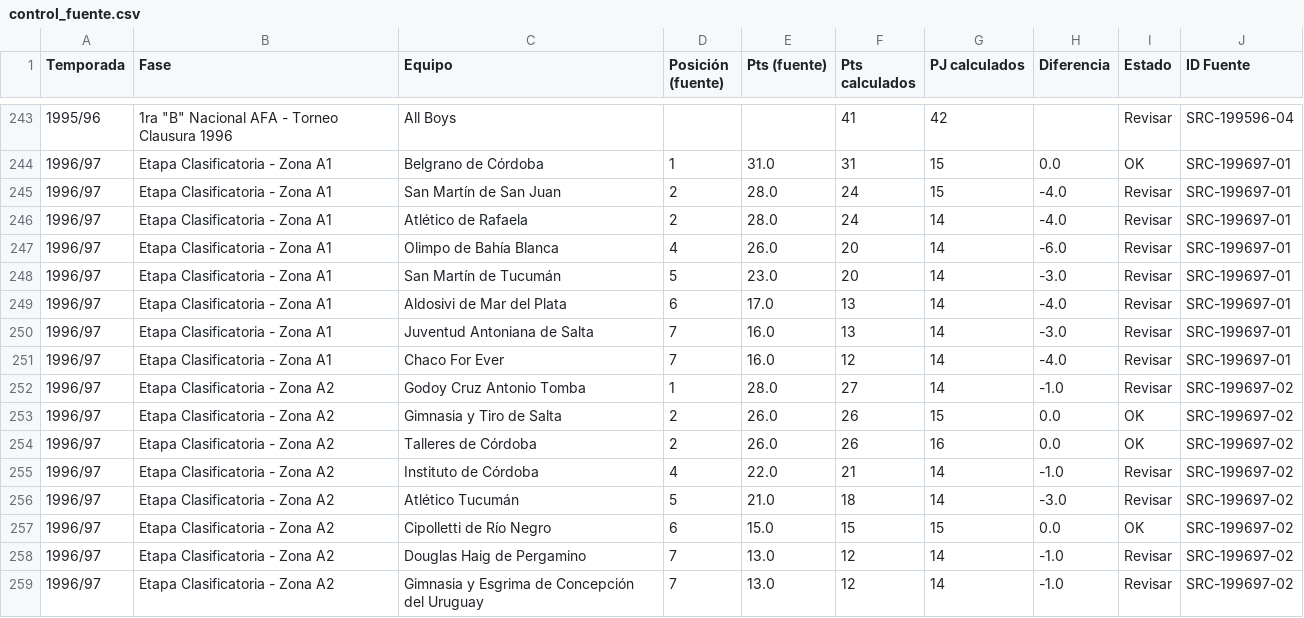
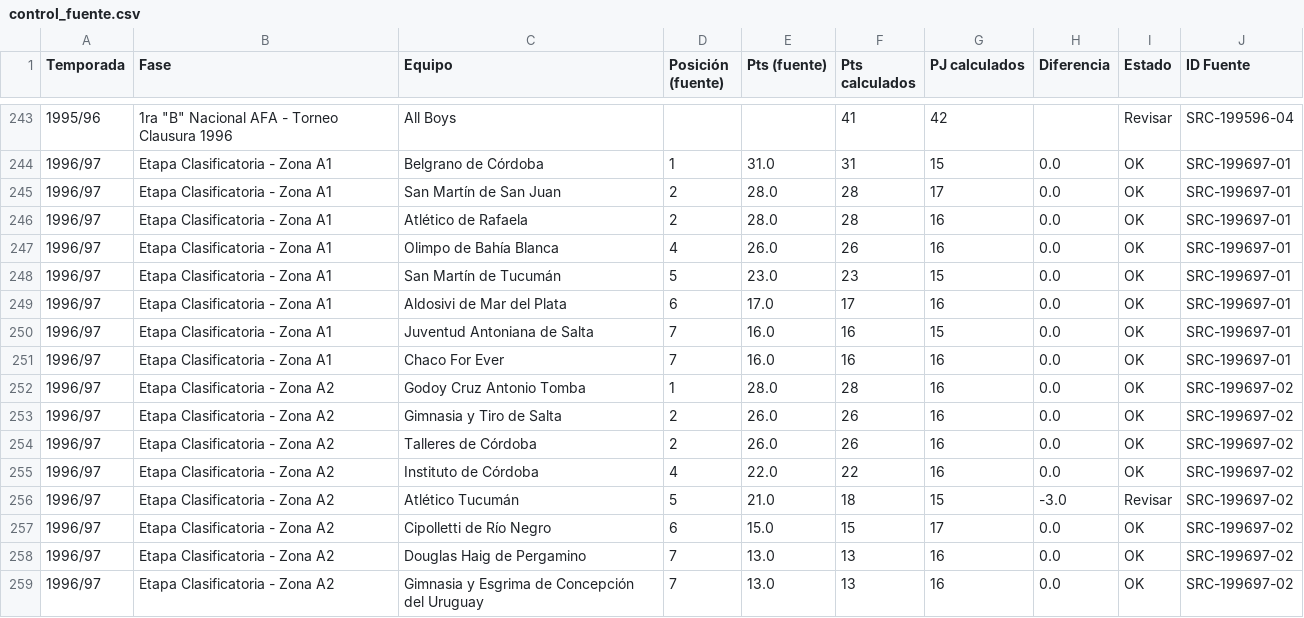
Before and after one commit to marcos-sacca/chaca, a CSV file: bnacional/data/control_fuente.csv, drawn as a sheet; only a part is shown, gaps mark what is left out; the diff covers the shown part only.

```diff
--- a/bnacional/data/control_fuente.csv
+++ b/bnacional/data/control_fuente.csv
@@ -244,16 +244,16 @@
 1996/97,Etapa Clasificatoria - Zona A1,Belgrano de Córdoba,1,31.0,31,15,0.0,OK,SRC-199697-01
-1996/97,Etapa Clasificatoria - Zona A1,San Martín de San Juan,2,28.0,24,15,-4.0,Revisar,SRC-199697-01
-1996/97,Etapa Clasificatoria - Zona A1,Atlético de Rafaela,2,28.0,24,14,-4.0,Revisar,SRC-199697-01
-1996/97,Etapa Clasificatoria - Zona A1,Olimpo de Bahía Blanca,4,26.0,20,14,-6.0,Revisar,SRC-199697-01
-1996/97,Etapa Clasificatoria - Zona A1,San Martín de Tucumán,5,23.0,20,14,-3.0,Revisar,SRC-199697-01
-1996/97,Etapa Clasificatoria - Zona A1,Aldosivi de Mar del Plata,6,17.0,13,14,-4.0,Revisar,SRC-199697-01
-1996/97,Etapa Clasificatoria - Zona A1,Juventud Antoniana de Salta,7,16.0,13,14,-3.0,Revisar,SRC-199697-01
-1996/97,Etapa Clasificatoria - Zona A1,Chaco For Ever,7,16.0,12,14,-4.0,Revisar,SRC-199697-01
-1996/97,Etapa Clasificatoria - Zona A2,Godoy Cruz Antonio Tomba,1,28.0,27,14,-1.0,Revisar,SRC-199697-02
-1996/97,Etapa Clasificatoria - Zona A2,Gimnasia y Tiro de Salta,2,26.0,26,15,0.0,OK,SRC-199697-02
+1996/97,Etapa Clasificatoria - Zona A1,San Martín de San Juan,2,28.0,28,17,0.0,OK,SRC-199697-01
+1996/97,Etapa Clasificatoria - Zona A1,Atlético de Rafaela,2,28.0,28,16,0.0,OK,SRC-199697-01
+1996/97,Etapa Clasificatoria - Zona A1,Olimpo de Bahía Blanca,4,26.0,26,16,0.0,OK,SRC-199697-01
+1996/97,Etapa Clasificatoria - Zona A1,San Martín de Tucumán,5,23.0,23,15,0.0,OK,SRC-199697-01
+1996/97,Etapa Clasificatoria - Zona A1,Aldosivi de Mar del Plata,6,17.0,17,16,0.0,OK,SRC-199697-01
+1996/97,Etapa Clasificatoria - Zona A1,Juventud Antoniana de Salta,7,16.0,16,15,0.0,OK,SRC-199697-01
+1996/97,Etapa Clasificatoria - Zona A1,Chaco For Ever,7,16.0,16,16,0.0,OK,SRC-199697-01
+1996/97,Etapa Clasificatoria - Zona A2,Godoy Cruz Antonio Tomba,1,28.0,28,16,0.0,OK,SRC-199697-02
+1996/97,Etapa Clasificatoria - Zona A2,Gimnasia y Tiro de Salta,2,26.0,26,16,0.0,OK,SRC-199697-02
 1996/97,Etapa Clasificatoria - Zona A2,Talleres de Córdoba,2,26.0,26,16,0.0,OK,SRC-199697-02
-1996/97,Etapa Clasificatoria - Zona A2,Instituto de Córdoba,4,22.0,21,14,-1.0,Revisar,SRC-199697-02
-1996/97,Etapa Clasificatoria - Zona A2,Atlético Tucumán,5,21.0,18,14,-3.0,Revisar,SRC-199697-02
-1996/97,Etapa Clasificatoria - Zona A2,Cipolletti de Río Negro,6,15.0,15,15,0.0,OK,SRC-199697-02
-1996/97,Etapa Clasificatoria - Zona A2,Douglas Haig de Pergamino,7,13.0,12,14,-1.0,Revisar,SRC-199697-02
-1996/97,Etapa Clasificatoria - Zona A2,Gimnasia y Esgrima de Concepción del Uruguay,7,13.0,12,14,-1.0,Revisar,SRC-199697-02
+1996/97,Etapa Clasificatoria - Zona A2,Instituto de Córdoba,4,22.0,22,16,0.0,OK,SRC-199697-02
+1996/97,Etapa Clasificatoria - Zona A2,Atlético Tucumán,5,21.0,18,15,-3.0,Revisar,SRC-199697-02
+1996/97,Etapa Clasificatoria - Zona A2,Cipolletti de Río Negro,6,15.0,15,17,0.0,OK,SRC-199697-02
+1996/97,Etapa Clasificatoria - Zona A2,Douglas Haig de Pergamino,7,13.0,13,16,0.0,OK,SRC-199697-02
+1996/97,Etapa Clasificatoria - Zona A2,Gimnasia y Esgrima de Concepción del Uruguay,7,13.0,13,16,0.0,OK,SRC-199697-02
```
Also changed, not shown: 55 edited cells elsewhere in this file, bnacional/data/ranking_goleadores.csv, bnacional/data/tabla_general.csv, 19 other files.
